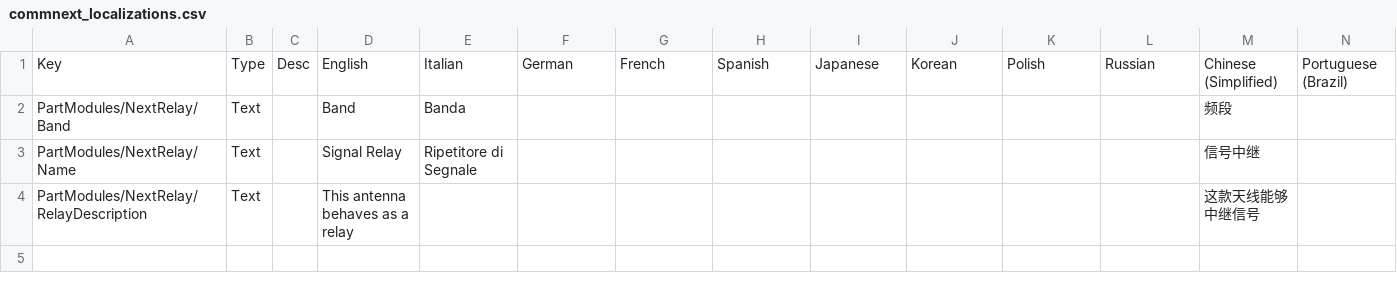
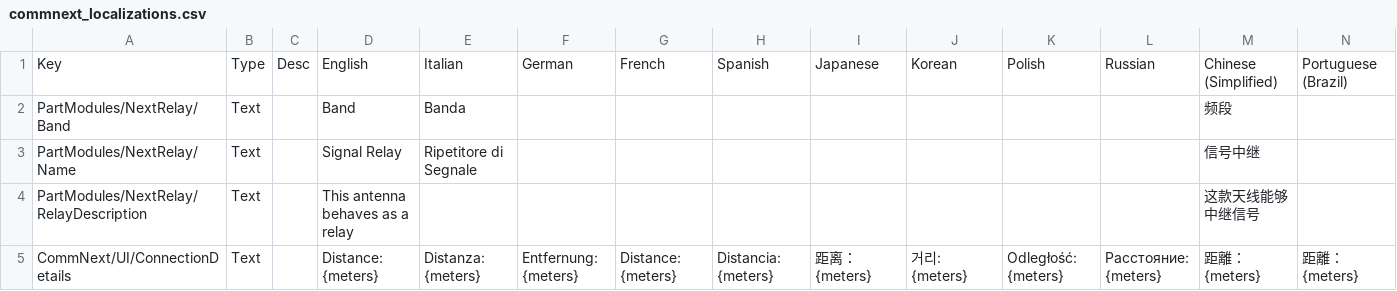
Before and after one commit to Kerbalight/CommNext, a CSV file: plugin_template/localizations/commnext_localizations.csv, drawn as a sheet; only a part is shown; rows hold the shown columns only; the diff names each change by its address in the sheet, - before the commit and + after, or states it on an @@ line.

Commit message:
Add vessel report window
When toggled from the map toolbar, it shows all possible connections from the current vessel (in range), and their status, like if they are active, the distance, etc.

```diff
--- a/plugin_template/localizations/commnext_localizations.csv
+++ b/plugin_template/localizations/commnext_localizations.csv
+row 5: CommNext/UI/ConnectionDetails | Text |  | Distance: {meters} | Distanza: {meters} | Entfernung: {meters} | Distance: {meters} | Distancia: {meters} | 距离：{meters} | 거리: {meters} | Odległość: {meters} | Расстояние: {meters} | 距離：{meters} | 距離：{meters}
```
Also changed, not shown: 28 other files.
